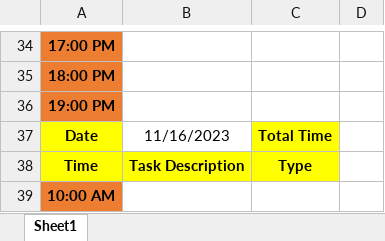
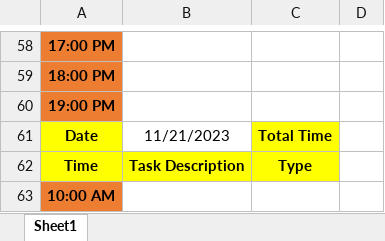
Before and after one commit to Bowen-Zhai/PCB-PLUSONE-LLC, an Excel workbook: Company Work Log.xlsx, sheet Sheet1, drawn as a sheet; only a part is shown, gaps mark what is left out; values as stored, in another font and other column widths than the file's, no borders; addresses are those after the commit; the diff covers the shown part only; the diff names each change by its address in the sheet, - before the commit and + after, or states it on an @@ line.

```diff
--- a/Company Work Log.xlsx (sheet Sheet1)
+++ b/Company Work Log.xlsx (sheet Sheet1)
-B61: 11/16/2023
+B61: 11/21/2023
```
Also changed, not shown: 14 added rows, 14 removed rows, 10 moved rows and 2 edited cells elsewhere in this sheet.
